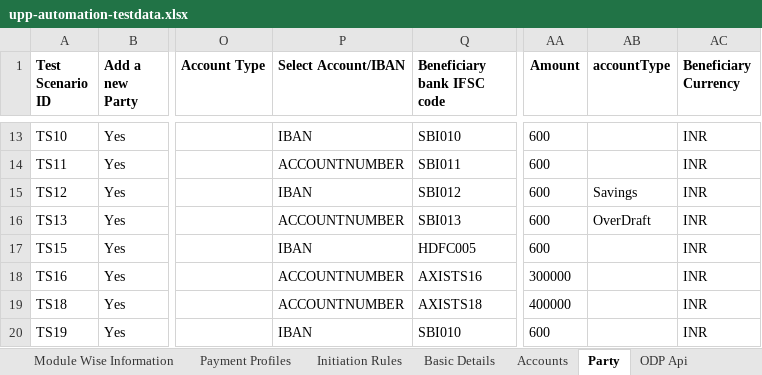
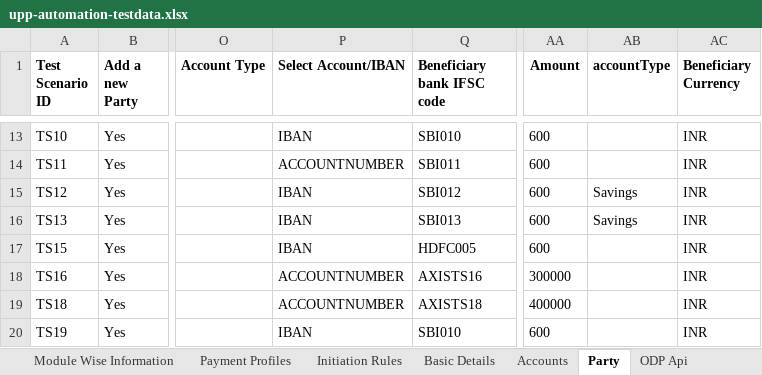
Before and after one commit to deepakdude938/upp, an Excel workbook: src/main/resources/upp-automation-testdata.xlsx, sheet Party, drawn as a sheet; only a part is shown, gaps mark what is left out; values as stored, in another font and other column widths than the file's, no borders; charts and pictures not drawn; the diff names each change by its address in the sheet, - before the commit and + after, or states it on an @@ line.

```diff
--- a/src/main/resources/upp-automation-testdata.xlsx (sheet Party)
+++ b/src/main/resources/upp-automation-testdata.xlsx (sheet Party)
-P16 (Select Account/IBAN): ACCOUNTNUMBER
+P16 (Select Account/IBAN): IBAN
-AB16 (accountType): OverDraft
+AB16 (accountType): Savings
```
Also changed, not shown: charts or pictures, src/main/resources/Bulk_ConventionalTransactions_File.xlsx, 16 other files.
